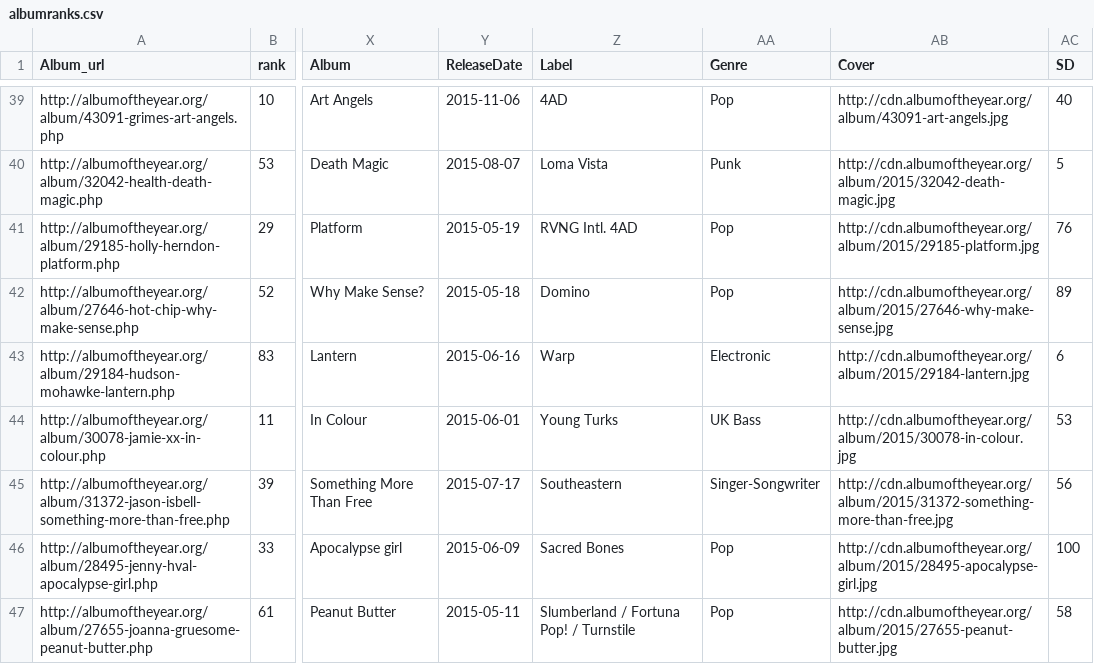
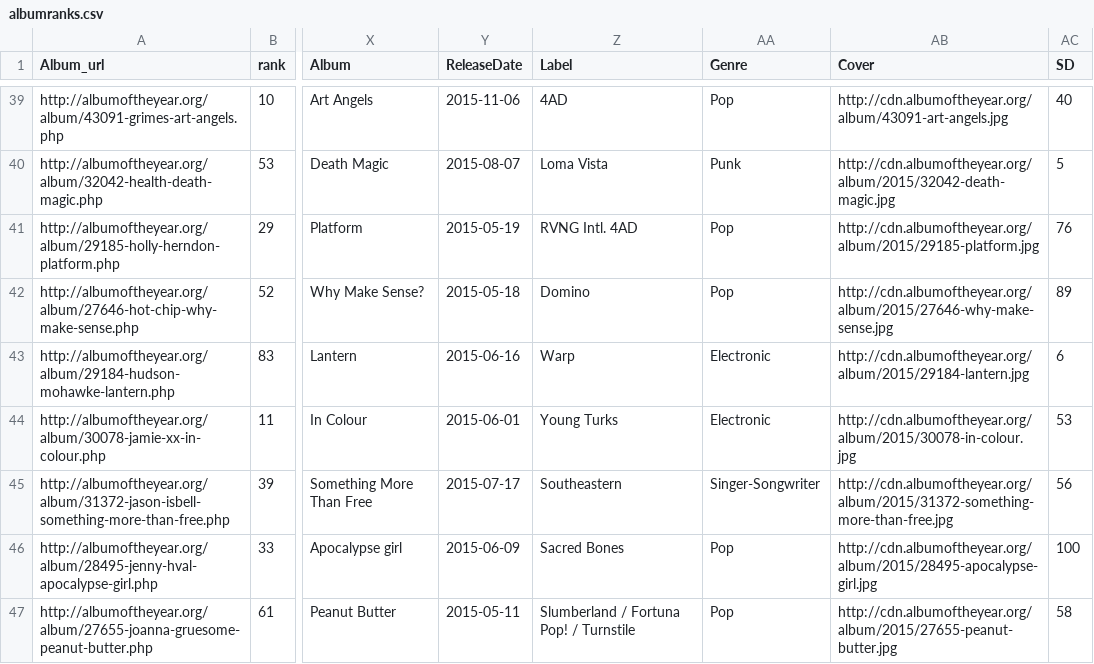
Before and after one commit to mattbrehmer/SoundConsensus, a CSV file: data-aoty/albumranks.csv, drawn as a sheet; only a part is shown, gaps mark what is left out; the diff covers the shown part only; the diff names each change by its address in the sheet, - before the commit and + after, or states it on an @@ line.

```diff
--- a/data-aoty/albumranks.csv
+++ b/data-aoty/albumranks.csv
-AA44 (Genre): UK Bass
+AA44 (Genre): Electronic
```
Also changed, not shown: 7 edited cells elsewhere in this file, data-aoty/albumscores.csv.
